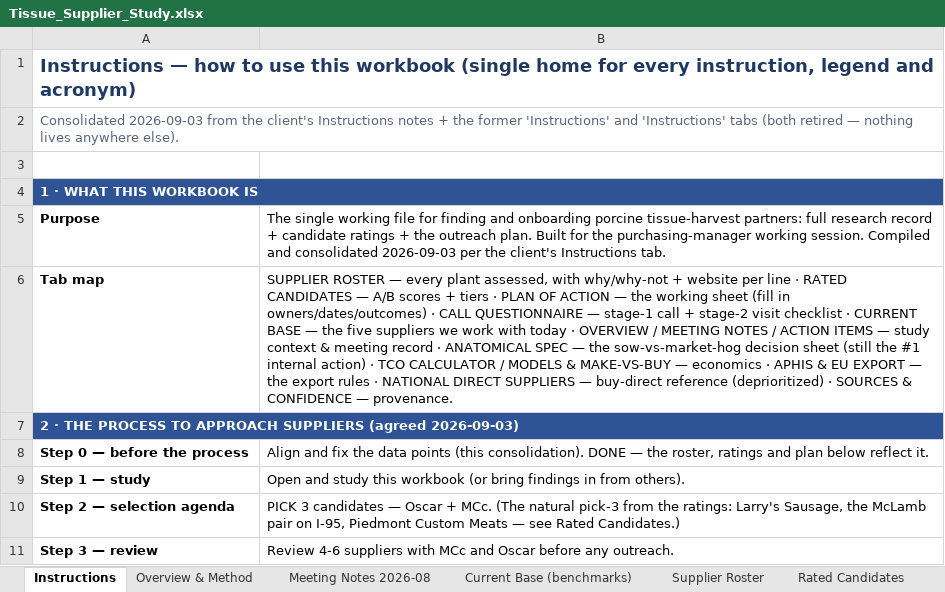
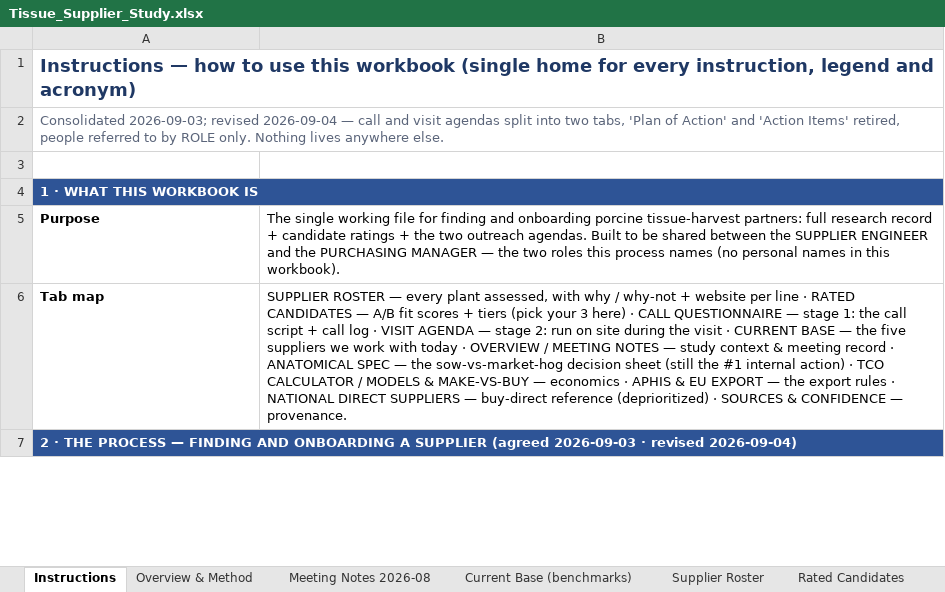
Before and after one commit to naviero1/Claude-Works, an Excel workbook: Tissue Supplier Research/Tissue_Supplier_Study.xlsx, sheet Instructions, drawn as a sheet; only a part is shown; values as stored, in another font and other column widths than the file's, no borders; removed rows and columns are numbered as before the commit, all else as after; the diff covers the shown part only; the diff names each change by its address in the sheet, - before the commit and + after, or states it on an @@ line.

```diff
--- a/Tissue Supplier Research/Tissue_Supplier_Study.xlsx (sheet Instructions)
+++ b/Tissue Supplier Research/Tissue_Supplier_Study.xlsx (sheet Instructions)
-A2: Consolidated 2026-09-03 from the client's Instructions notes + the former 'Instructions' and 'Instructions' tabs (both retired — nothing lives anywhere else).
+A2: Consolidated 2026-09-03; revised 2026-09-04 — call and visit agendas split into two tabs, 'Plan of Action' and 'Action Items' retired, people referred to by ROLE only. Nothing lives anywhere else.
-B5: …+ the outreach plan. Built for the purchasing-manager working session. Compiled and consolidated 2026-09-03 per the client's Instructions tab.
+B5: …+ the two outreach agendas. Built to be shared between the SUPPLIER ENGINEER and the PURCHASING MANAGER — the two roles this process names (no personal names in this workbook).
-B6: …assessed, with why/why-not + website per line · RATED CANDIDATES — A/B scores + tiers · PLAN OF ACTION — the working sheet (fill in owners/dates/outcomes) · CALL QUESTIONNAIRE — stage-1 call + stage-2 visit checklist · CURRENT BASE — the five suppliers we work with today · OVERVIEW / MEETING NOTES / ACTION ITEMS — study…
+B6: …assessed, with why / why-not + website per line · RATED CANDIDATES — A/B fit scores + tiers (pick your 3 here) · CALL QUESTIONNAIRE — stage 1: the call script + call log · VISIT AGENDA — stage 2: run on site during the visit · CURRENT BASE — the five suppliers we work with today · OVERVIEW / MEETING NOTES — study…
-A7: …THE PROCESS TO APPROACH SUPPLIERS (agreed 2026-09-03)
+A7: …THE PROCESS — FINDING AND ONBOARDING A SUPPLIER (agreed 2026-09-03 · revised 2026-09-04)
-row 8: Step 0 — before the process | Align and fix the data points (this consolidation). DONE — the roster, ratings and plan below reflect it.
-row 9: Step 1 — study | Open and study this workbook (or bring findings in from others).
-row 10: Step 2 — selection agenda | PICK 3 candidates — Oscar + MCc. (The natural pick-3 from the ratings: Larry's Sausage, the McLamb pair on I-95, Piedmont Custom Meats — see Rated Candidates.)
-row 11: Step 3 — review | Review 4-6 suppliers with MCc and Oscar before any outreach.
```
Also changed, not shown: 7 added rows, 6 removed rows and 2 edited cells elsewhere in this sheet, sheet Call Questionnaire, sheet Sources & Confidence, sheet Meeting Notes 2026-08, sheet Anatomical Spec, sheet Supplier Roster, other sheet tabs.
